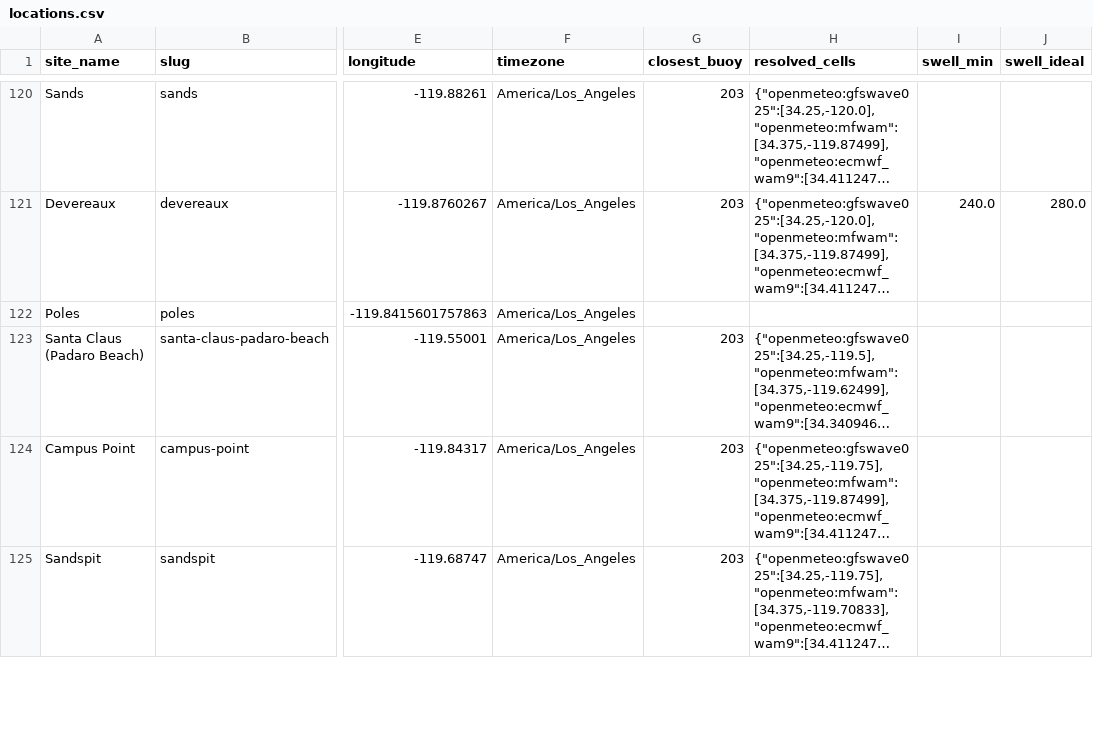
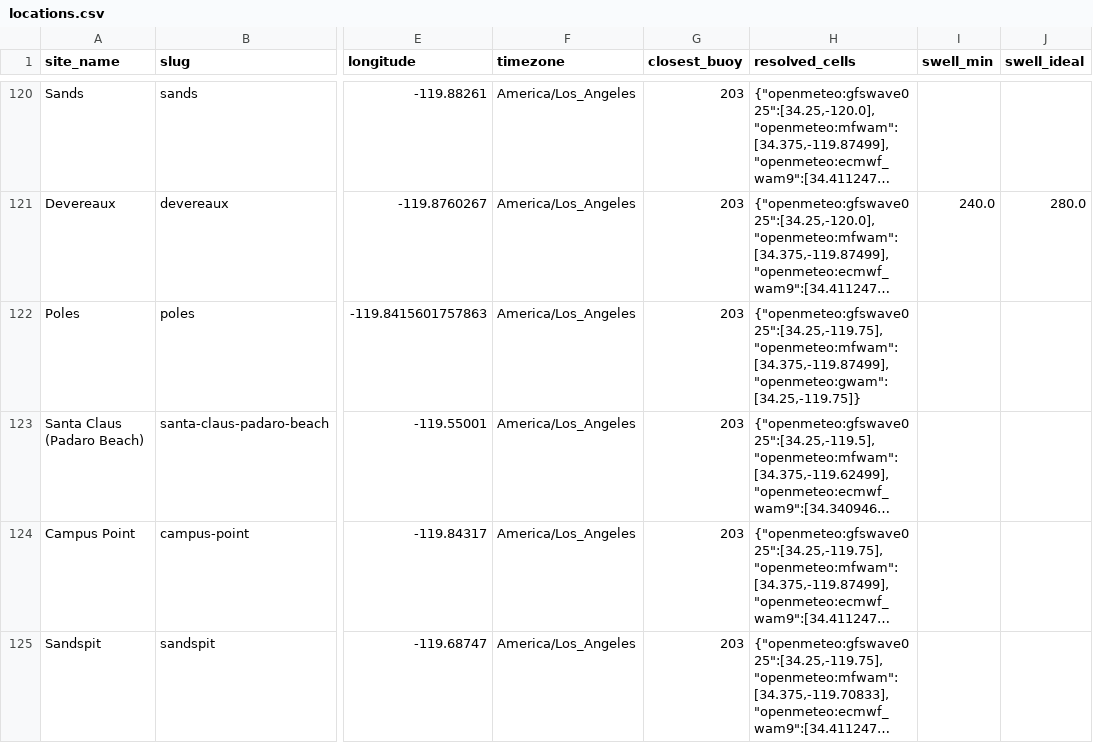
Before and after one commit to Surflie-Forecast/surflie_app, a CSV file: data/locations.csv, drawn as a sheet; only a part is shown, gaps mark what is left out; long unchanged cells end in …; the diff names each change by its address in the sheet, - before the commit and + after, or states it on an @@ line.

```diff
--- a/data/locations.csv
+++ b/data/locations.csv
-G122 (closest_buoy): (empty)
+G122 (closest_buoy): 203
-H122 (resolved_cells): (empty)
+H122 (resolved_cells): {"openmeteo:gfswave025":[34.25,-119.75],"openmeteo:mfwam":[34.375,-119.87499],"openmeteo:gwam":[34.25,-119.75]}
```
Also changed, not shown: 4 other files.
